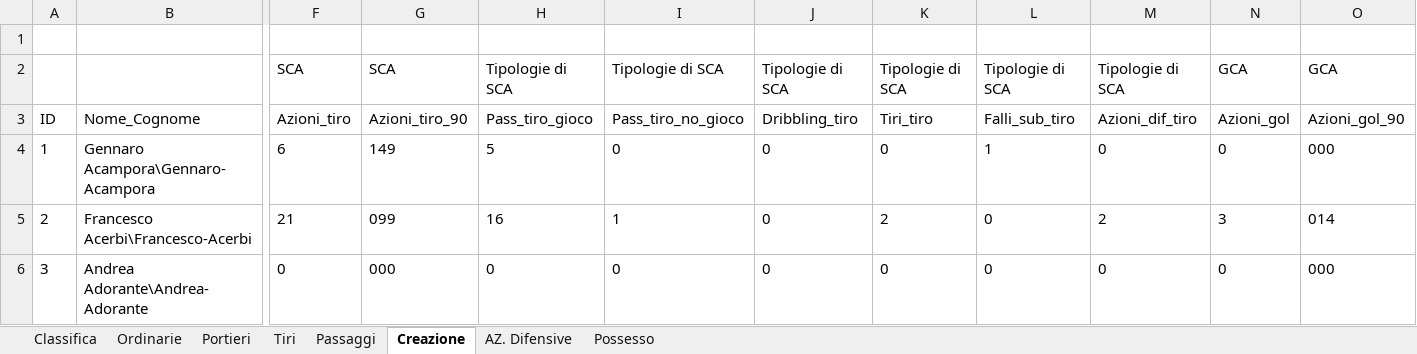
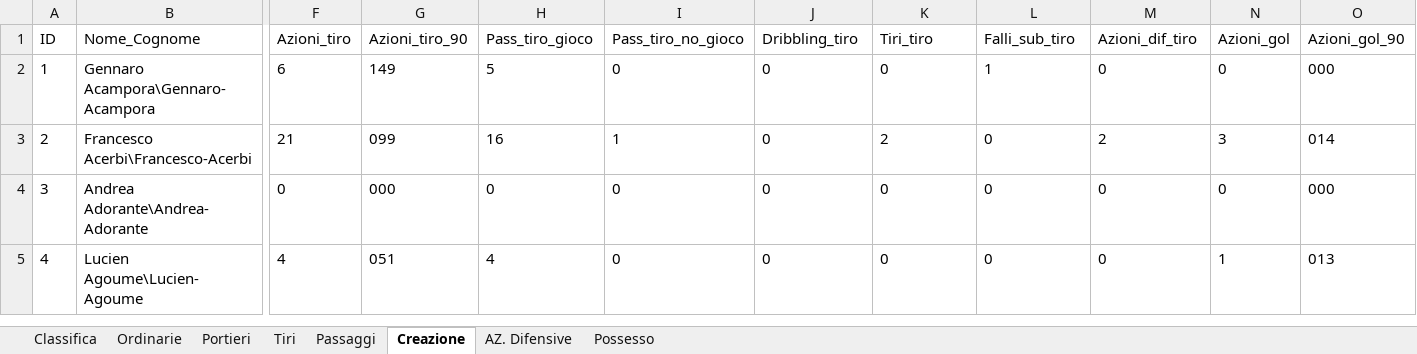
Before and after one commit to mikkmessi/ICON_Project, an Excel workbook: Dataset/Statistiche g26.xlsx, sheet Creazione, drawn as a sheet; only a part is shown, gaps mark what is left out; the shorter side is filled out with more unchanged rows; values as stored, in another font and other column widths than the file's, no borders; table styles not drawn; rows hold the shown columns only; the diff names each change by its address in the sheet, - before the commit and + after, or states it on an @@ line.

Commit message:
Update Statistiche g26
Correzione piccolo insignificante errore di stupidità e dimenticanza

```diff
--- a/Dataset/Statistiche g26.xlsx (sheet Creazione)
+++ b/Dataset/Statistiche g26.xlsx (sheet Creazione)
-row 1: (empty)
-row 2:  |  | SCA | SCA | Tipologie di SCA | Tipologie di SCA | Tipologie di SCA | Tipologie di SCA | Tipologie di SCA | Tipologie di SCA | GCA | GCA
```
